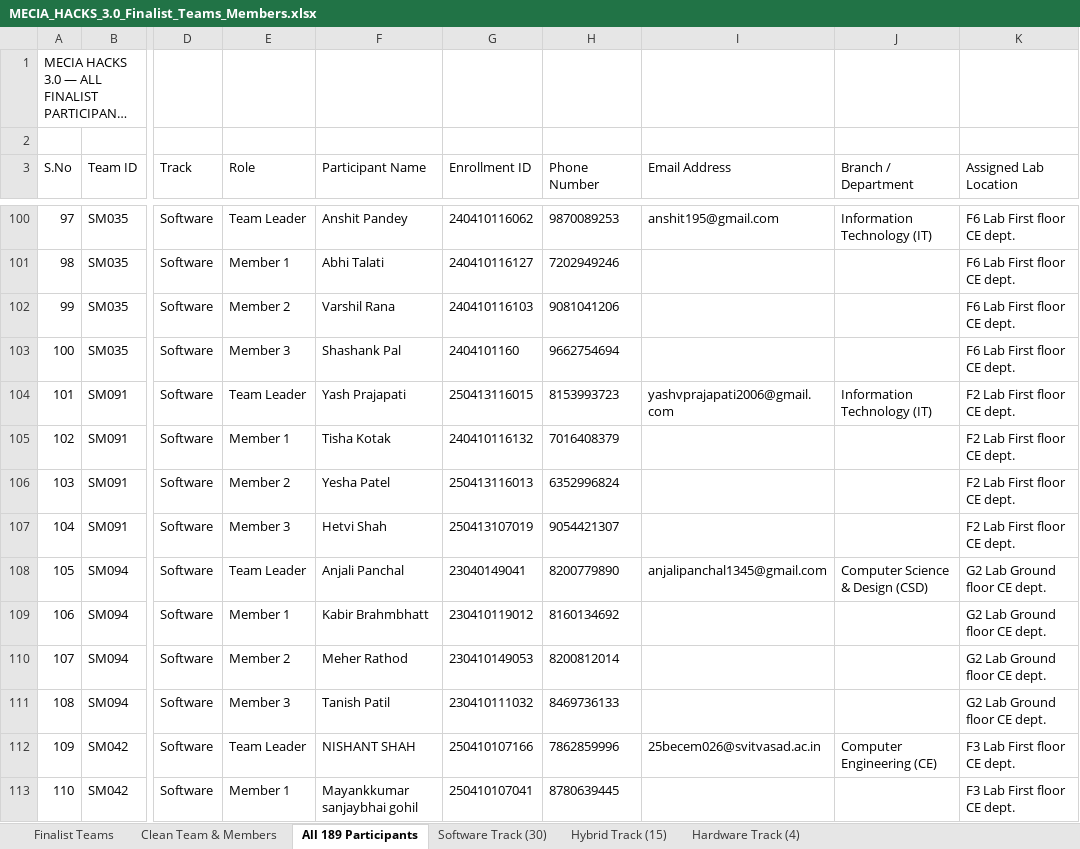
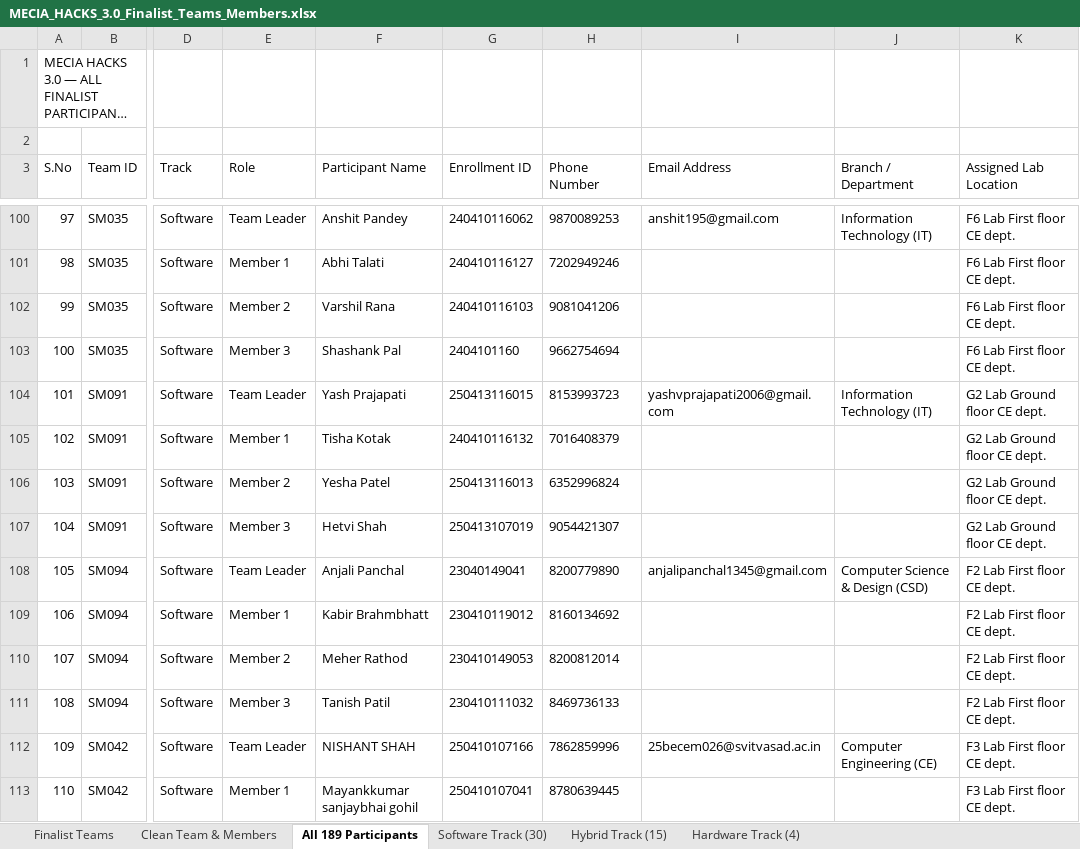
Before and after one commit to meciahacks3-ops/mecia-hacks-, an Excel workbook: MECIA_HACKS_3.0_Finalist_Teams_Members.xlsx, sheet All 189 Participants, drawn as a sheet; only a part is shown, gaps mark what is left out; long unchanged cells end in …; values as stored, in another font and other column widths than the file's, no borders; the diff names each change by its address in the sheet, - before the commit and + after, or states it on an @@ line.

Commit message:
fix(allocation): update lab location for SM091 to G2 Lab and SM094 to F2 Lab

```diff
--- a/MECIA_HACKS_3.0_Finalist_Teams_Members.xlsx (sheet All 189 Participants)
+++ b/MECIA_HACKS_3.0_Finalist_Teams_Members.xlsx (sheet All 189 Participants)
-K104:K107 (Assigned Lab Location): F2 Lab First floor CE dept.
+K104:K107 (Assigned Lab Location): G2 Lab Ground floor CE dept.
-K108:K111 (Assigned Lab Location): G2 Lab Ground floor CE dept.
+K108:K111 (Assigned Lab Location): F2 Lab First floor CE dept.
```
Also changed, not shown: sheet Software Track (30), sheet Finalist Teams, 3 other files.
